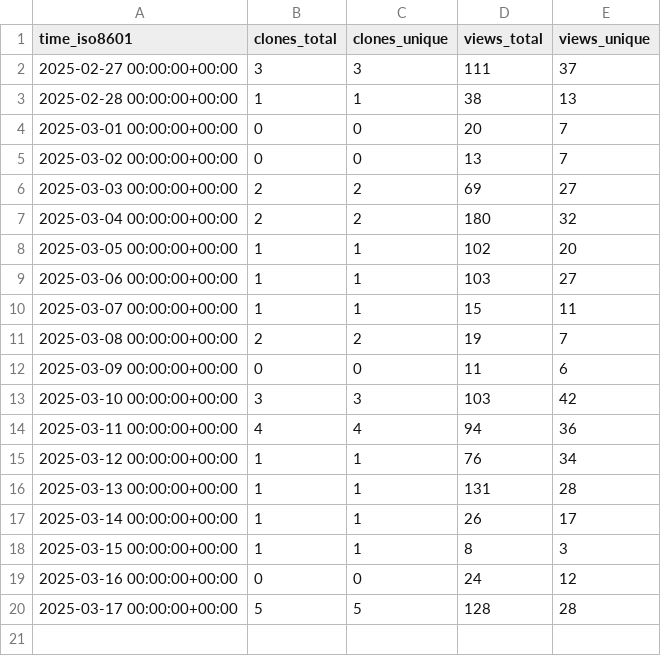
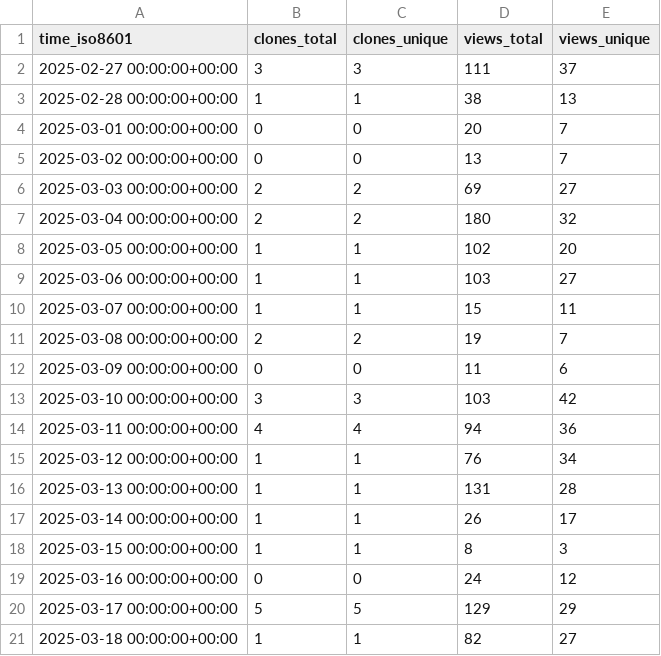
Before and after one commit to njjetha/github-traffic, a CSV file: quic/cloud-ai-sdk/ghrs-data/views_clones_aggregate.csv, drawn as a sheet.

```diff
--- a/quic/cloud-ai-sdk/ghrs-data/views_clones_aggregate.csv
+++ b/quic/cloud-ai-sdk/ghrs-data/views_clones_aggregate.csv
@@ -19,2 +19,3 @@ time_iso8601,clones_total,clones_unique,views_total,views_unique
 2025-03-16 00:00:00+00:00,0,0,24,12
-2025-03-17 00:00:00+00:00,5,5,128,28
+2025-03-17 00:00:00+00:00,5,5,129,29
+2025-03-18 00:00:00+00:00,1,1,82,27
```
Also changed, not shown: 1 other file.
